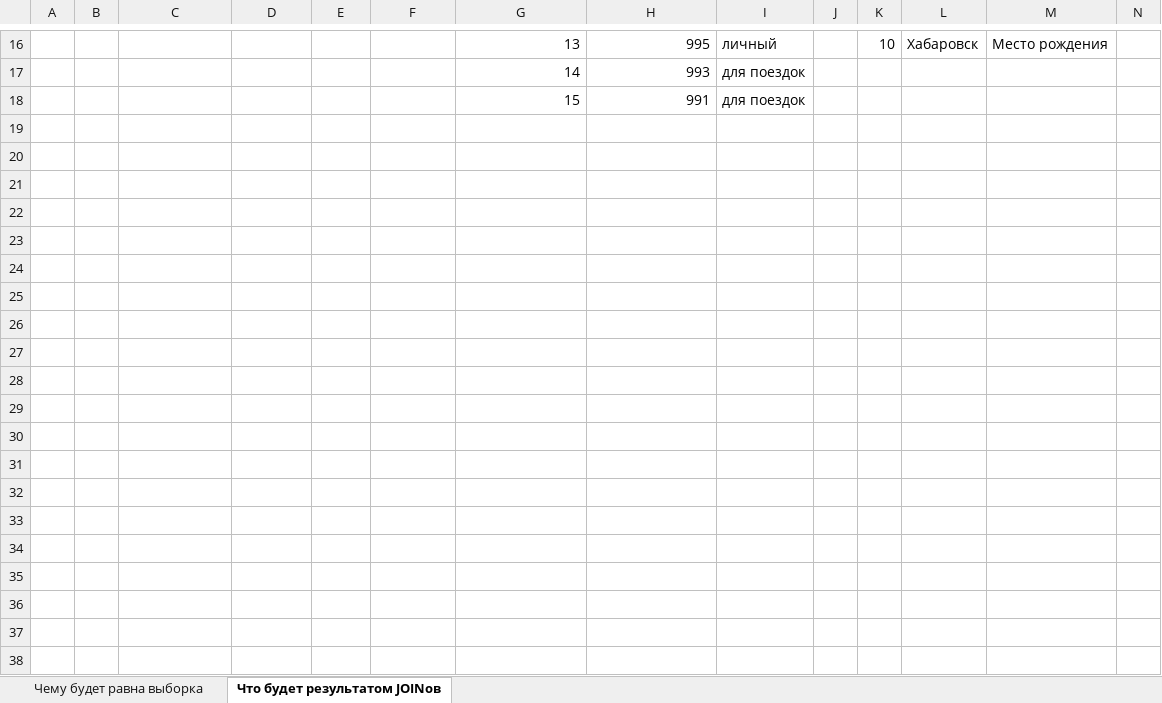
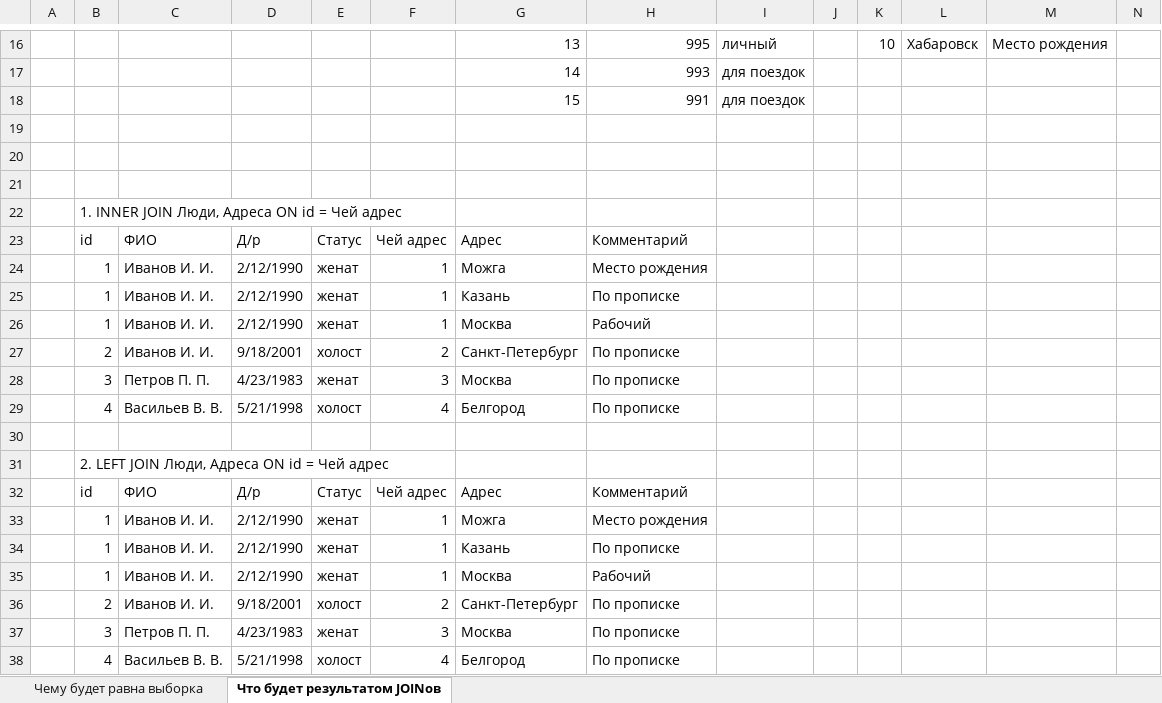
Before and after one commit to Roman-Bat/Database_HomeWork_2, an Excel workbook: HomeWork_db_002.xlsx, sheet Что будет результатом JOINов, drawn as a sheet; only a part is shown, gaps mark what is left out; values as stored, in another font and other column widths than the file's, no cell formats; rows hold the shown columns only; the diff covers the shown part only; the diff names each change by its address in the sheet, - before the commit and + after, or states it on an @@ line.

Commit message:
Выполнил JOIN'ты

```diff
--- a/HomeWork_db_002.xlsx (sheet Что будет результатом JOINов)
+++ b/HomeWork_db_002.xlsx (sheet Что будет результатом JOINов)
+row 19: (empty)
+row 20: (empty)
+row 21: (empty)
+row 22:  | 1. INNER JOIN Люди, Адреса ON id = Чей адрес
+row 23:  | id | ФИО | Д/р | Статус | Чей адрес | Адрес | Комментарий
+row 24:  | 1 | Иванов И. И. | 2/12/1990 | женат | 1 | Можга | Место рождения
+row 25:  | 1 | Иванов И. И. | 2/12/1990 | женат | 1 | Казань | По прописке
+row 26:  | 1 | Иванов И. И. | 2/12/1990 | женат | 1 | Москва | Рабочий
+row 27:  | 2 | Иванов И. И. | 9/18/2001 | холост | 2 | Санкт-Петербург | По прописке
+row 28:  | 3 | Петров П. П. | 4/23/1983 | женат | 3 | Москва | По прописке
+row 29:  | 4 | Васильев В. В. | 5/21/1998 | холост | 4 | Белгород | По прописке
+row 30: (empty)
+row 31:  | 2. LEFT JOIN Люди, Адреса ON id = Чей адрес
+row 32:  | id | ФИО | Д/р | Статус | Чей адрес | Адрес | Комментарий
+row 33:  | 1 | Иванов И. И. | 2/12/1990 | женат | 1 | Можга | Место рождения
+row 34:  | 1 | Иванов И. И. | 2/12/1990 | женат | 1 | Казань | По прописке
+row 35:  | 1 | Иванов И. И. | 2/12/1990 | женат | 1 | Москва | Рабочий
+row 36:  | 2 | Иванов И. И. | 9/18/2001 | холост | 2 | Санкт-Петербург | По прописке
+row 37:  | 3 | Петров П. П. | 4/23/1983 | женат | 3 | Москва | По прописке
+row 38:  | 4 | Васильев В. В. | 5/21/1998 | холост | 4 | Белгород | По прописке
```
Also changed, not shown: 33 added rows, 1 removed row and 5 edited cells elsewhere in this sheet, cell formats.
